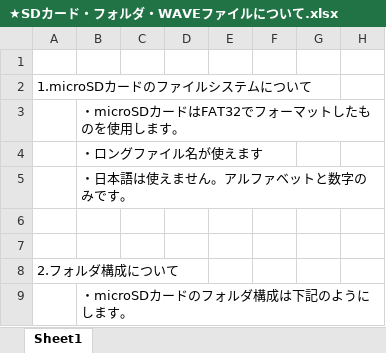
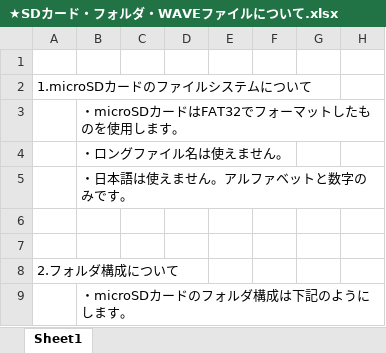
Before and after one commit to ClockWorks001/PIC32MX130_WaveClock_Mono, an Excel workbook: ★SDカード・フォルダ・WAVEファイルについて.xlsx, sheet Sheet1, drawn as a sheet; only a part is shown; values as stored, in another font and other column widths than the file's, no borders; charts and pictures not drawn; the diff names each change by its address in the sheet, - before the commit and + after, or states it on an @@ line.

```diff
--- a/★SDカード・フォルダ・WAVEファイルについて.xlsx (sheet Sheet1)
+++ b/★SDカード・フォルダ・WAVEファイルについて.xlsx (sheet Sheet1)
-B4: ・ロングファイル名が使えます
+B4: ・ロングファイル名は使えません。
```
Also changed, not shown: 20130725_Wave_Clock_PIC32MX130_Mono_PartsList.xlsx, 16 other files.
